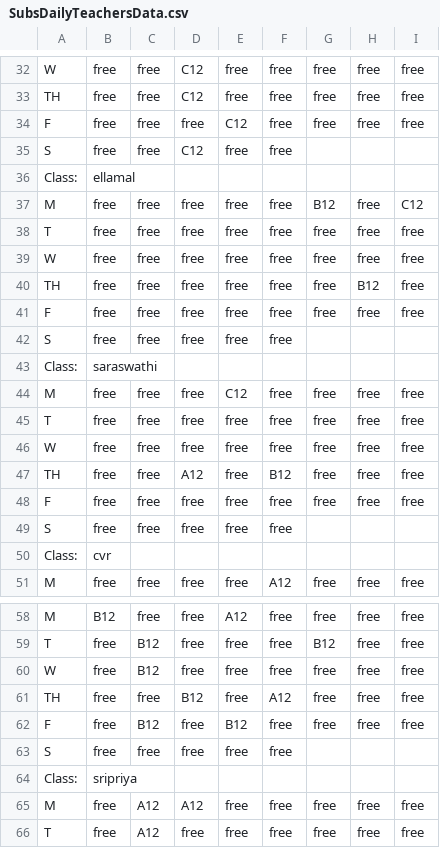
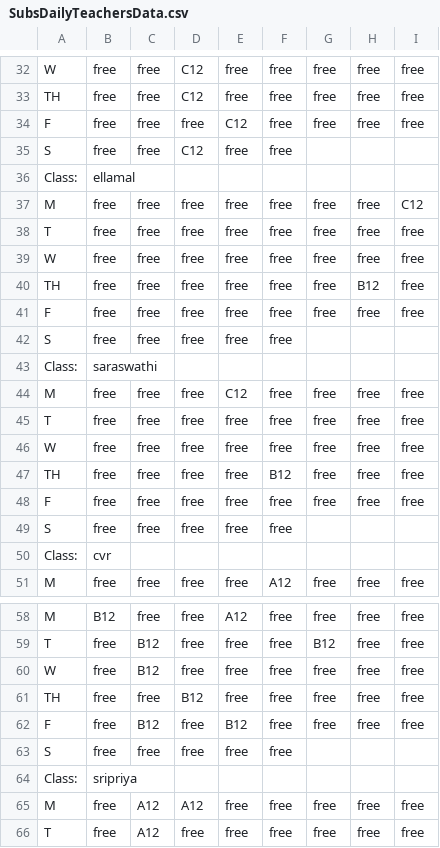
Before and after one commit to adi12345609876/school-time-table, a CSV file: csv/Final Subs/SubsDailyTeachersData.csv, drawn as a sheet; only a part is shown, gaps mark what is left out; the diff covers the shown part only.

```diff
--- a/csv/Final Subs/SubsDailyTeachersData.csv
+++ b/csv/Final Subs/SubsDailyTeachersData.csv
@@ -36,3 +36,3 @@ S,free,free,C12,free,free
 Class:,ellamal
-M,free,free,free,free,free,B12,free,C12
+M,free,free,free,free,free,free,free,C12
 T,free,free,free,free,free,free,free,free
@@ -46,3 +46,3 @@ T,free,free,free,free,free,free,free,free
 W,free,free,free,free,free,free,free,free
-TH,free,free,A12,free,B12,free,free,free
+TH,free,free,free,free,B12,free,free,free
 F,free,free,free,free,free,free,free,free
@@ -60,3 +60,3 @@ T,free,B12,free,free,free,B12,free,free
 W,free,B12,free,free,free,free,free,free
-TH,free,free,B12,free,A12,free,free,free
+TH,free,free,B12,free,free,free,free,free
 F,free,B12,free,B12,free,free,free,free
```
Also changed, not shown: 15 edited cells elsewhere in this file, csv/ClassesData.csv, csv/Final Subs/SubsClassesData.csv, 4 other files.
